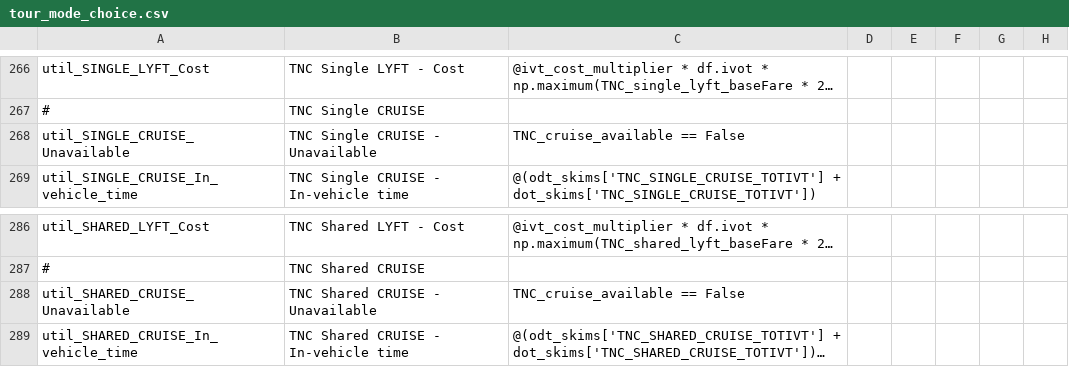
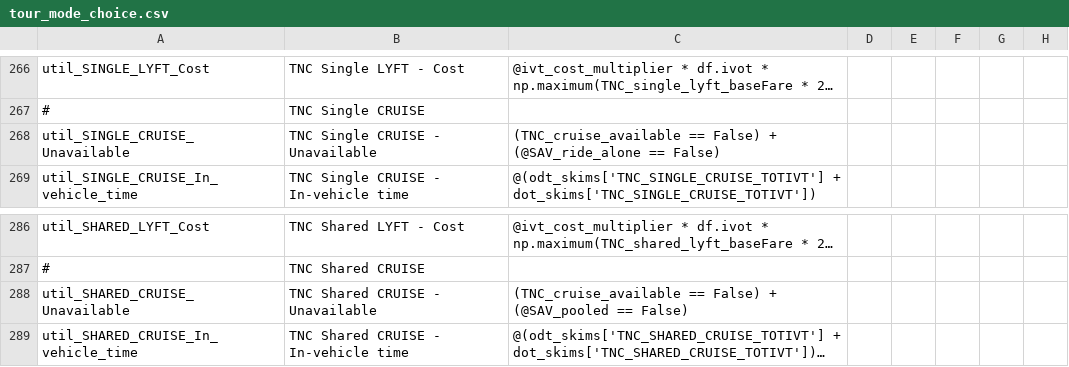
Before and after one commit to LBNL-UCB-STI/activitysim-configs-sfbay, a CSV file: configs/tour_mode_choice.csv, drawn as a sheet; only a part is shown, gaps mark what is left out; long unchanged cells end in …; the diff names each change by its address in the sheet, - before the commit and + after, or states it on an @@ line.

```diff
--- a/configs/tour_mode_choice.csv
+++ b/configs/tour_mode_choice.csv
-C268: TNC_cruise_available == False
+C268: (TNC_cruise_available == False) + (@SAV_ride_alone == False)
-C288: TNC_cruise_available == False
+C288: (TNC_cruise_available == False) + (@SAV_pooled == False)
```
Also changed, not shown: configs/trip_mode_choice.csv, 2 other files.
